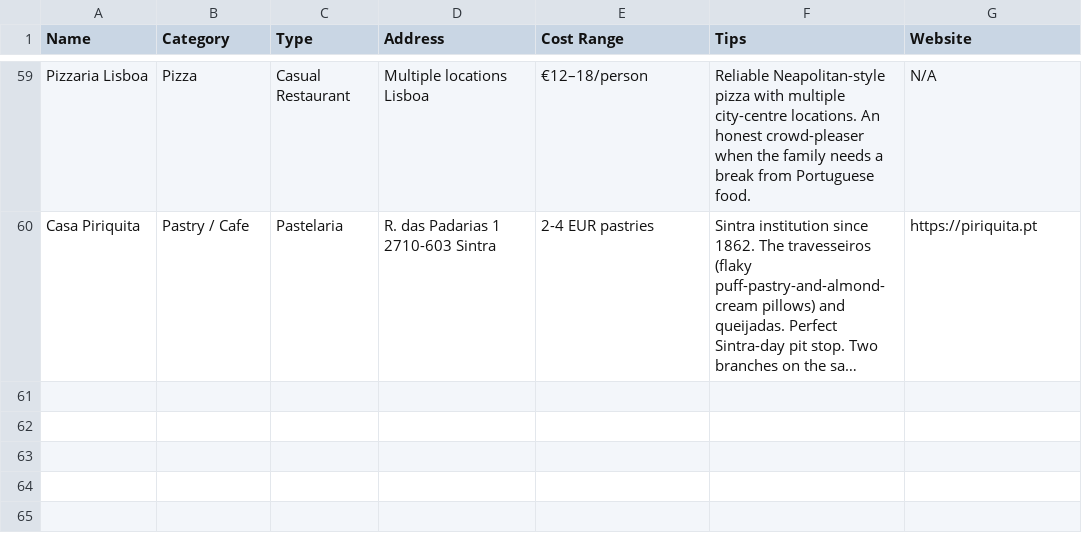
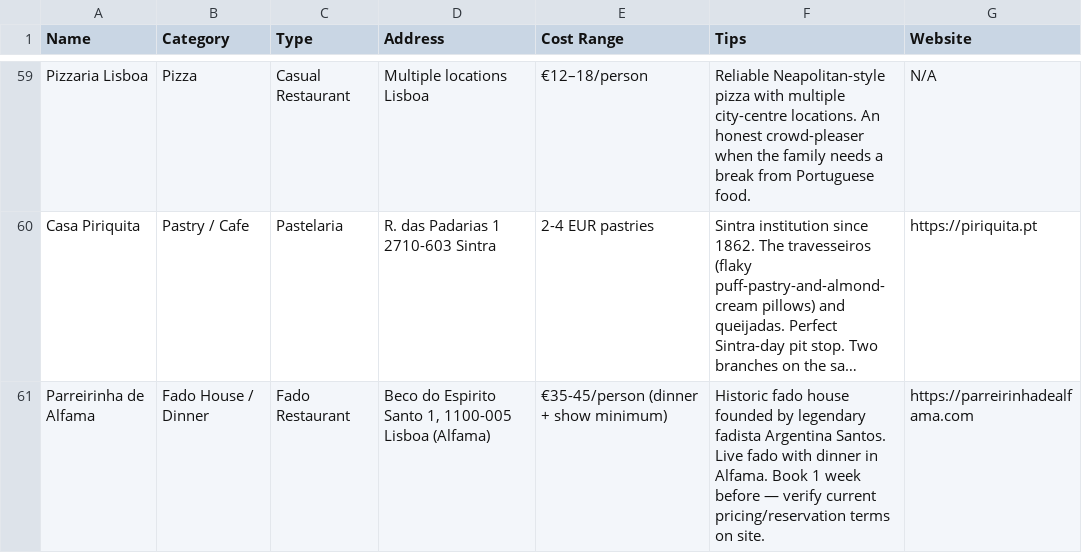
Before and after one commit to syavaYki/euro-trip-2026, a CSV file: docs/goog-map-data/lisbon_restaurants.csv, drawn as a sheet; only a part is shown, gaps mark what is left out; long unchanged cells end in …; the diff names each change by its address in the sheet, - before the commit and + after, or states it on an @@ line.

```diff
--- a/docs/goog-map-data/lisbon_restaurants.csv
+++ b/docs/goog-map-data/lisbon_restaurants.csv
+row 61: Parreirinha de Alfama | Fado House / Dinner | Fado Restaurant | Beco do Espirito Santo 1, 1100-005 Lisboa (Alfama) | €35-45/person (dinner + show minimum) | Historic fado house founded by legendary fadista Argentina Santos. Live fado with dinner in Alfama. Book 1 week before — verify current pricing/reservation terms on site. | https://parreirinhadealfama.com
```
Also changed, not shown: docs/goog-map-data/lisbon_sights.csv, docs/goog-map-data/porto_sights.csv, 9 other files.
